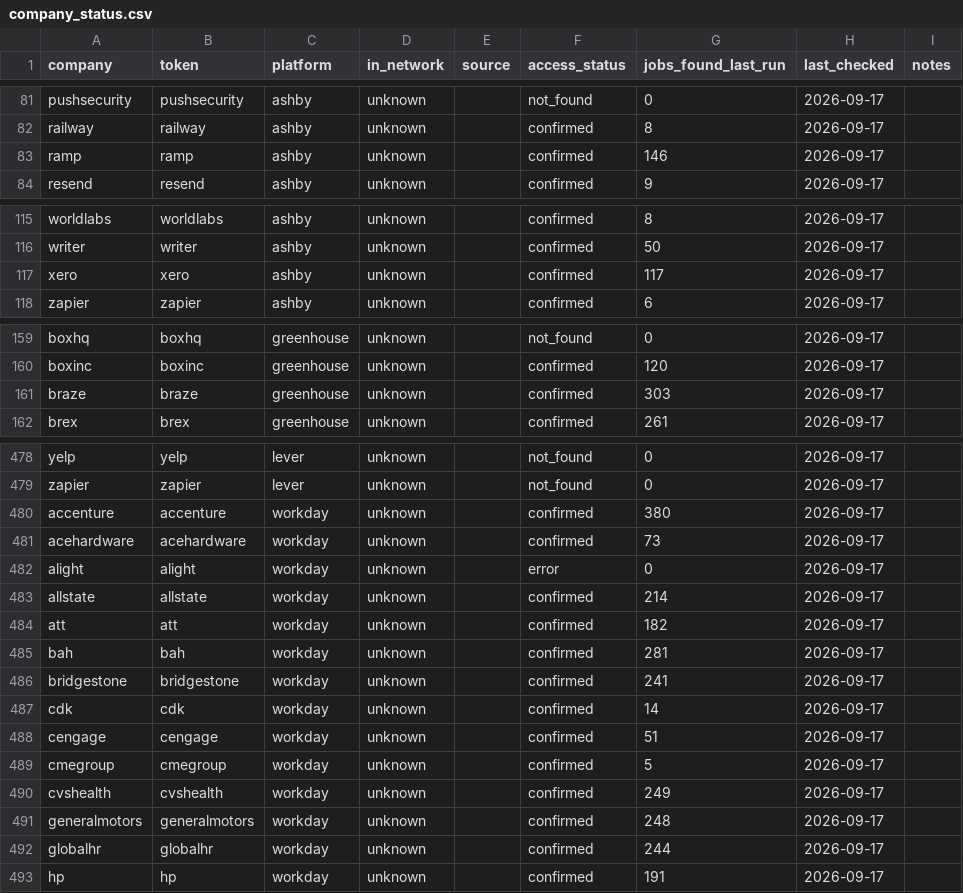
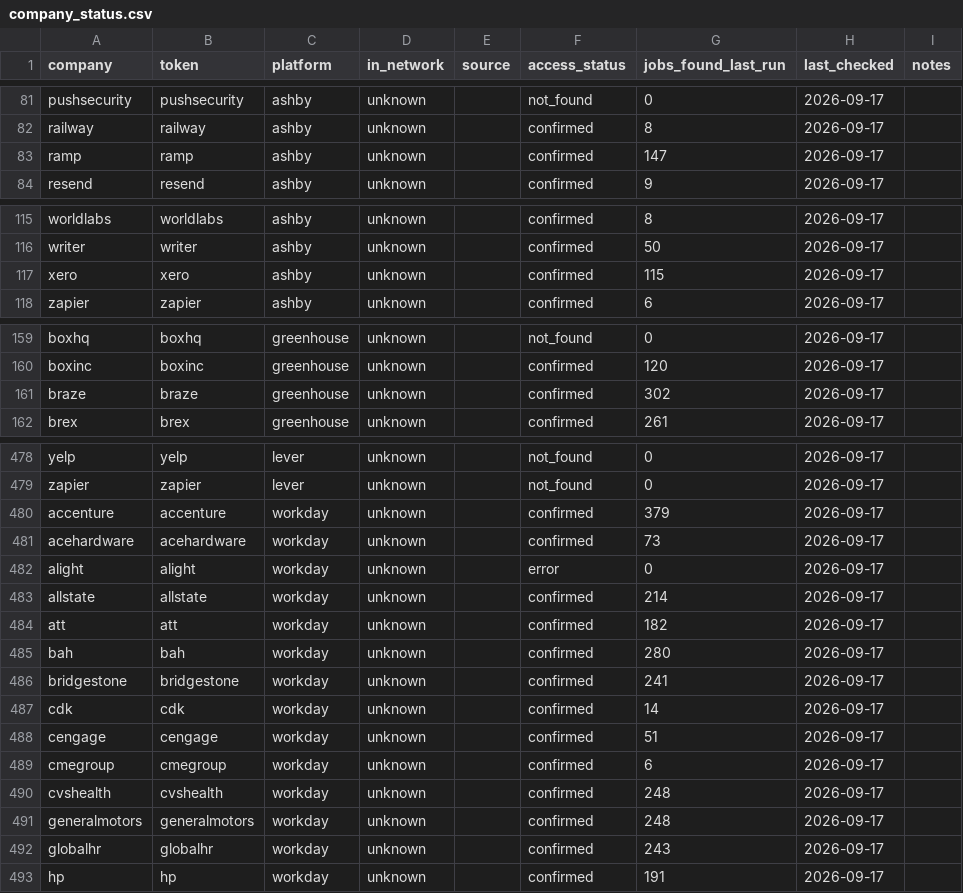
Before and after one commit to tomhcooke/jobagent3, a CSV file: company_status.csv, drawn as a sheet; only a part is shown, gaps mark what is left out; the diff covers the shown part only.

```diff
--- a/company_status.csv
+++ b/company_status.csv
@@ -82,3 +82,3 @@ pushsecurity,pushsecurity,ashby,unknown,,not_found,0,2026-09-17,
 railway,railway,ashby,unknown,,confirmed,8,2026-09-17,
-ramp,ramp,ashby,unknown,,confirmed,146,2026-09-17,
+ramp,ramp,ashby,unknown,,confirmed,147,2026-09-17,
 resend,resend,ashby,unknown,,confirmed,9,2026-09-17,
@@ -116,3 +116,3 @@ worldlabs,worldlabs,ashby,unknown,,confirmed,8,2026-09-17,
 writer,writer,ashby,unknown,,confirmed,50,2026-09-17,
-xero,xero,ashby,unknown,,confirmed,117,2026-09-17,
+xero,xero,ashby,unknown,,confirmed,115,2026-09-17,
 zapier,zapier,ashby,unknown,,confirmed,6,2026-09-17,
@@ -160,3 +160,3 @@ boxhq,boxhq,greenhouse,unknown,,not_found,0,2026-09-17,
 boxinc,boxinc,greenhouse,unknown,,confirmed,120,2026-09-17,
-braze,braze,greenhouse,unknown,,confirmed,303,2026-09-17,
+braze,braze,greenhouse,unknown,,confirmed,302,2026-09-17,
 brex,brex,greenhouse,unknown,,confirmed,261,2026-09-17,
@@ -479,3 +479,3 @@ yelp,yelp,lever,unknown,,not_found,0,2026-09-17,
 zapier,zapier,lever,unknown,,not_found,0,2026-09-17,
-accenture,accenture,workday,unknown,,confirmed,380,2026-09-17,
+accenture,accenture,workday,unknown,,confirmed,379,2026-09-17,
 acehardware,acehardware,workday,unknown,,confirmed,73,2026-09-17,
@@ -484,3 +484,3 @@ allstate,allstate,workday,unknown,,confirmed,214,2026-09-17,
 att,att,workday,unknown,,confirmed,182,2026-09-17,
-bah,bah,workday,unknown,,confirmed,281,2026-09-17,
+bah,bah,workday,unknown,,confirmed,280,2026-09-17,
 bridgestone,bridgestone,workday,unknown,,confirmed,241,2026-09-17,
@@ -488,6 +488,6 @@ cdk,cdk,workday,unknown,,confirmed,14,2026-09-17,
 cengage,cengage,workday,unknown,,confirmed,51,2026-09-17,
-cmegroup,cmegroup,workday,unknown,,confirmed,5,2026-09-17,
-cvshealth,cvshealth,workday,unknown,,confirmed,249,2026-09-17,
+cmegroup,cmegroup,workday,unknown,,confirmed,6,2026-09-17,
+cvshealth,cvshealth,workday,unknown,,confirmed,248,2026-09-17,
 generalmotors,generalmotors,workday,unknown,,confirmed,248,2026-09-17,
-globalhr,globalhr,workday,unknown,,confirmed,244,2026-09-17,
+globalhr,globalhr,workday,unknown,,confirmed,243,2026-09-17,
 hp,hp,workday,unknown,,confirmed,191,2026-09-17,
```
Also changed, not shown: 4 edited cells elsewhere in this file, 3 other files.
